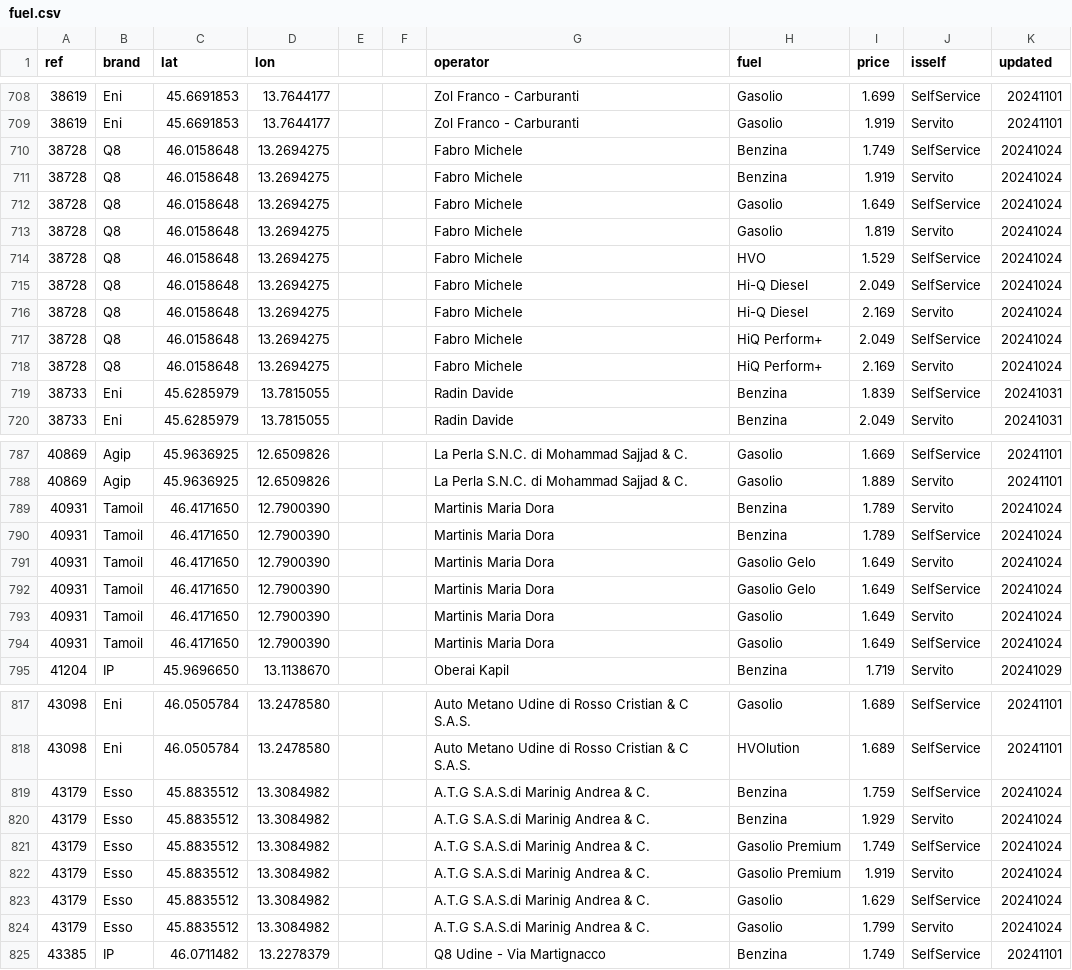
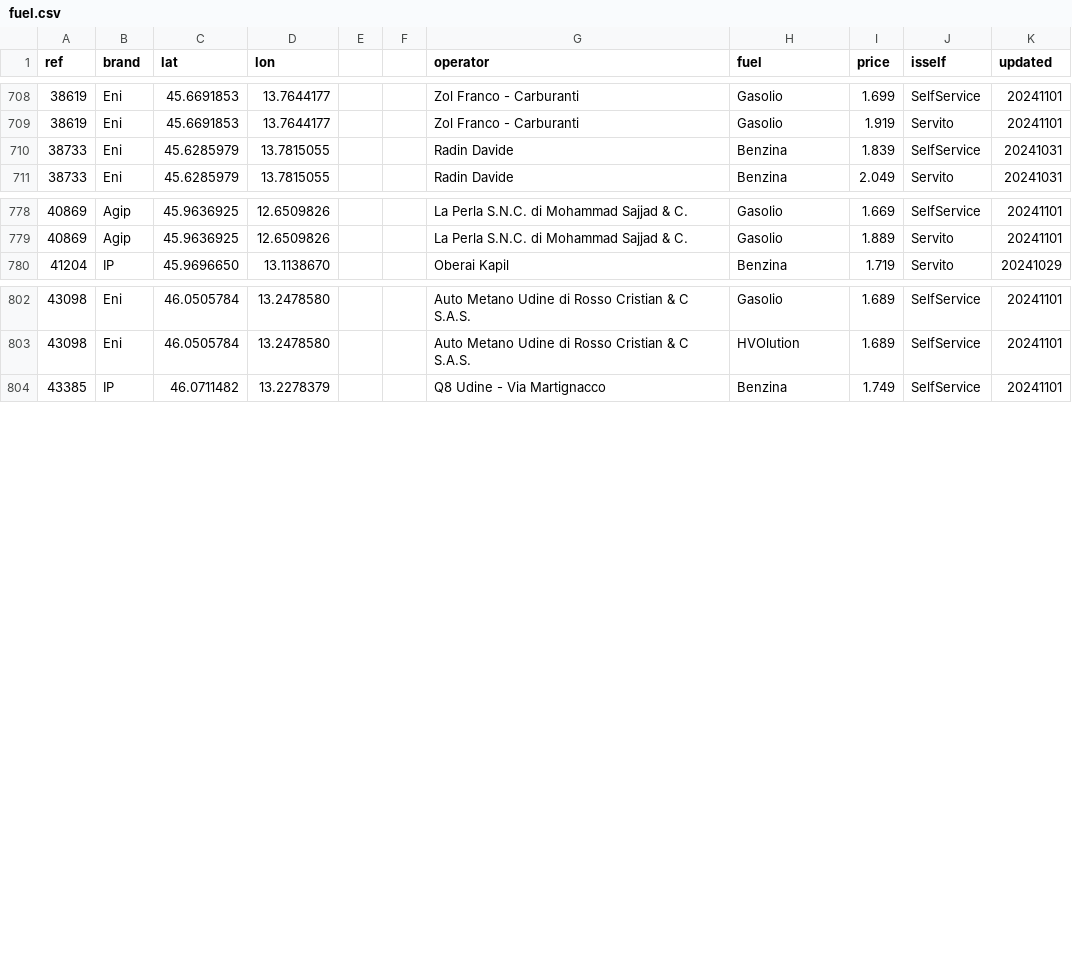
Before and after one commit to cascafico/FuelPrices, a CSV file: fuel.csv, drawn as a sheet; only a part is shown, gaps mark what is left out; the diff names each change by its address in the sheet, - before the commit and + after, or states it on an @@ line.

```diff
--- a/fuel.csv
+++ b/fuel.csv
-row 710: 38728 | Q8 | 46.0158648 | 13.2694275 |  |  | Fabro Michele | Benzina | 1.749 | SelfService | 20241024
-row 711: 38728 | Q8 | 46.0158648 | 13.2694275 |  |  | Fabro Michele | Benzina | 1.919 | Servito | 20241024
-row 712: 38728 | Q8 | 46.0158648 | 13.2694275 |  |  | Fabro Michele | Gasolio | 1.649 | SelfService | 20241024
-row 713: 38728 | Q8 | 46.0158648 | 13.2694275 |  |  | Fabro Michele | Gasolio | 1.819 | Servito | 20241024
-row 714: 38728 | Q8 | 46.0158648 | 13.2694275 |  |  | Fabro Michele | HVO | 1.529 | SelfService | 20241024
-row 715: 38728 | Q8 | 46.0158648 | 13.2694275 |  |  | Fabro Michele | Hi-Q Diesel | 2.049 | SelfService | 20241024
-row 716: 38728 | Q8 | 46.0158648 | 13.2694275 |  |  | Fabro Michele | Hi-Q Diesel | 2.169 | Servito | 20241024
-row 717: 38728 | Q8 | 46.0158648 | 13.2694275 |  |  | Fabro Michele | HiQ Perform+ | 2.049 | SelfService | 20241024
-row 718: 38728 | Q8 | 46.0158648 | 13.2694275 |  |  | Fabro Michele | HiQ Perform+ | 2.169 | Servito | 20241024
-row 789: 40931 | Tamoil | 46.4171650 | 12.7900390 |  |  | Martinis Maria Dora | Benzina | 1.789 | Servito | 20241024
-row 790: 40931 | Tamoil | 46.4171650 | 12.7900390 |  |  | Martinis Maria Dora | Benzina | 1.789 | SelfService | 20241024
-row 791: 40931 | Tamoil | 46.4171650 | 12.7900390 |  |  | Martinis Maria Dora | Gasolio Gelo | 1.649 | Servito | 20241024
-row 792: 40931 | Tamoil | 46.4171650 | 12.7900390 |  |  | Martinis Maria Dora | Gasolio Gelo | 1.649 | SelfService | 20241024
-row 793: 40931 | Tamoil | 46.4171650 | 12.7900390 |  |  | Martinis Maria Dora | Gasolio | 1.649 | Servito | 20241024
-row 794: 40931 | Tamoil | 46.4171650 | 12.7900390 |  |  | Martinis Maria Dora | Gasolio | 1.649 | SelfService | 20241024
-row 819: 43179 | Esso | 45.8835512 | 13.3084982 |  |  | A.T.G S.A.S.di Marinig Andrea & C. | Benzina | 1.759 | SelfService | 20241024
-row 820: 43179 | Esso | 45.8835512 | 13.3084982 |  |  | A.T.G S.A.S.di Marinig Andrea & C. | Benzina | 1.929 | Servito | 20241024
-row 821: 43179 | Esso | 45.8835512 | 13.3084982 |  |  | A.T.G S.A.S.di Marinig Andrea & C. | Gasolio Premium | 1.749 | SelfService | 20241024
-row 822: 43179 | Esso | 45.8835512 | 13.3084982 |  |  | A.T.G S.A.S.di Marinig Andrea & C. | Gasolio Premium | 1.919 | Servito | 20241024
-row 823: 43179 | Esso | 45.8835512 | 13.3084982 |  |  | A.T.G S.A.S.di Marinig Andrea & C. | Gasolio | 1.629 | SelfService | 20241024
-row 824: 43179 | Esso | 45.8835512 | 13.3084982 |  |  | A.T.G S.A.S.di Marinig Andrea & C. | Gasolio | 1.799 | Servito | 20241024
```
Also changed, not shown: benzina.csv, gasolio.csv, 1 other file.
